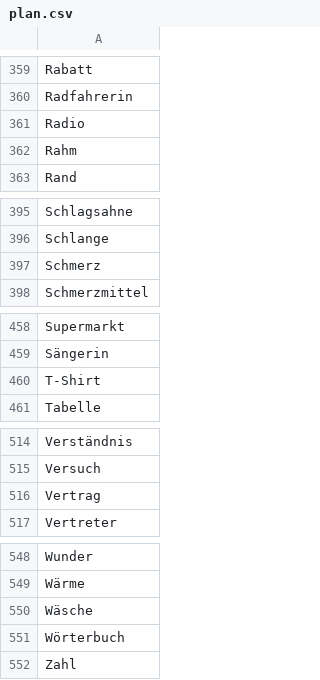
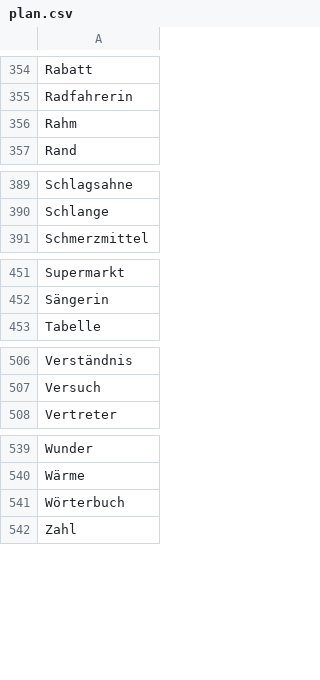
Before and after one commit to aigletter/german-words, a CSV file: plan.csv, drawn as a sheet; only a part is shown, gaps mark what is left out; the diff covers the shown part only.

```diff
--- a/plan.csv
+++ b/plan.csv
@@ -360,3 +355,2 @@ Rabatt
 Radfahrerin
-Radio
 Rahm
@@ -396,3 +390,2 @@ Schlagsahne
 Schlange
-Schmerz
 Schmerzmittel
@@ -459,3 +452,2 @@ Supermarkt
 Sängerin
-T-Shirt
 Tabelle
@@ -515,3 +507,2 @@ Verständnis
 Versuch
-Vertrag
 Vertreter
@@ -549,3 +540,2 @@ Wunder
 Wärme
-Wäsche
 Wörterbuch
```
Also changed, not shown: 17 removed rows elsewhere in this file, done.csv, 2 other files.
